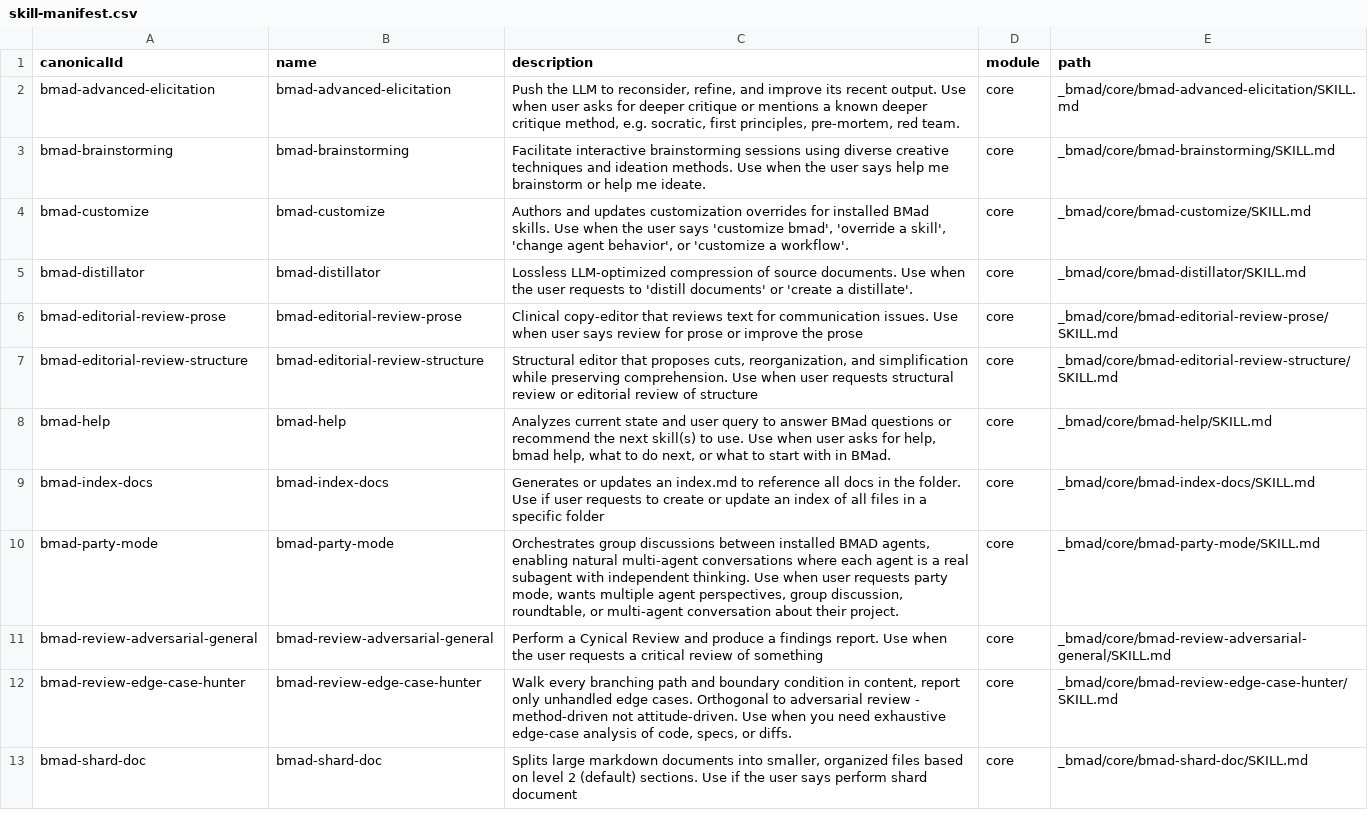
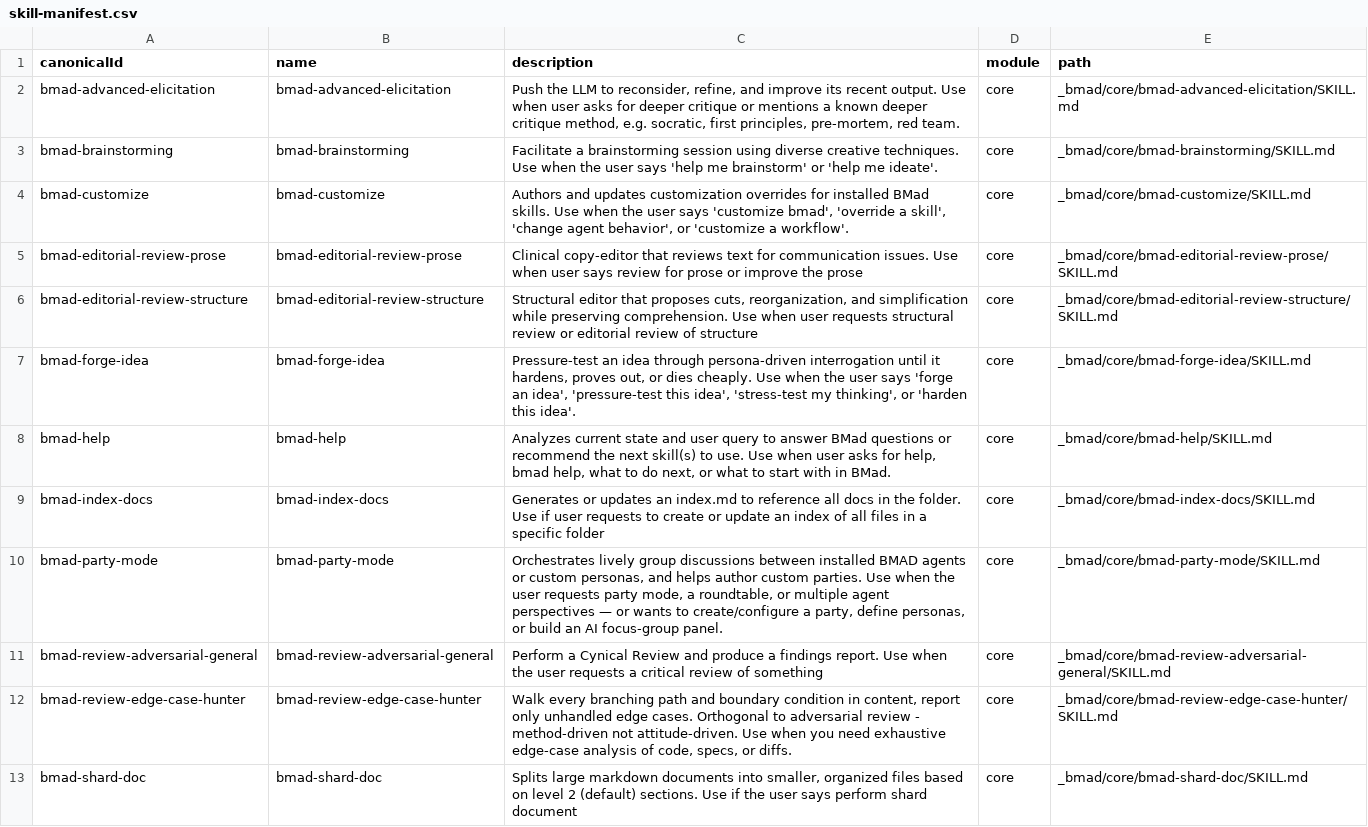
Before and after one commit to 4neverCompany/AIart4never-Studio, a CSV file: _bmad/_config/skill-manifest.csv, drawn as a sheet; only a part is shown; the diff covers the shown part only.

```diff
--- a/_bmad/_config/skill-manifest.csv
+++ b/_bmad/_config/skill-manifest.csv
@@ -2,10 +2,10 @@ canonicalId,name,description,module,path
 "bmad-advanced-elicitation","bmad-advanced-elicitation","Push the LLM to reconsider, refine, and improve its recent output. Use when user asks for deeper critique or mentions a known deeper critique method, e.g. socratic, first principles, pre-mortem, red team.","core","_bmad/core/bmad-advanced-elicitation/SKILL.md"
-"bmad-brainstorming","bmad-brainstorming","Facilitate interactive brainstorming sessions using diverse creative techniques and ideation methods. Use when the user says help me brainstorm or help me ideate.","core","_bmad/core/bmad-brainstorming/SKILL.md"
+"bmad-brainstorming","bmad-brainstorming","Facilitate a brainstorming session using diverse creative techniques. Use when the user says 'help me brainstorm' or 'help me ideate'.","core","_bmad/core/bmad-brainstorming/SKILL.md"
 "bmad-customize","bmad-customize","Authors and updates customization overrides for installed BMad skills. Use when the user says 'customize bmad', 'override a skill', 'change agent behavior', or 'customize a workflow'.","core","_bmad/core/bmad-customize/SKILL.md"
-"bmad-distillator","bmad-distillator","Lossless LLM-optimized compression of source documents. Use when the user requests to 'distill documents' or 'create a distillate'.","core","_bmad/core/bmad-distillator/SKILL.md"
 "bmad-editorial-review-prose","bmad-editorial-review-prose","Clinical copy-editor that reviews text for communication issues. Use when user says review for prose or improve the prose","core","_bmad/core/bmad-editorial-review-prose/SKILL.md"
 "bmad-editorial-review-structure","bmad-editorial-review-structure","Structural editor that proposes cuts, reorganization, and simplification while preserving comprehension. Use when user requests structural review or editorial review of structure","core","_bmad/core/bmad-editorial-review-structure/SKILL.md"
+"bmad-forge-idea","bmad-forge-idea","Pressure-test an idea through persona-driven interrogation until it hardens, proves out, or dies cheaply. Use when the user says 'forge an idea', 'pressure-test this idea', 'stress-test my thinking', or 'harden this idea'.","core","_bmad/core/bmad-forge-idea/SKILL.md"
 "bmad-help","bmad-help","Analyzes current state and user query to answer BMad questions or recommend the next skill(s) to use. Use when user asks for help, bmad help, what to do next, or what to start with in BMad.","core","_bmad/core/bmad-help/SKILL.md"
 "bmad-index-docs","bmad-index-docs","Generates or updates an index.md to reference all docs in the folder. Use if user requests to create or update an index of all files in a specific folder","core","_bmad/core/bmad-index-docs/SKILL.md"
-"bmad-party-mode","bmad-party-mode","Orchestrates group discussions between installed BMAD agents, enabling natural multi-agent conversations where each agent is a real subagent with independent thinking. Use when user requests party mode, wants multiple agent perspectives, group discussion, roundtable, or multi-agent conversation about their project.","core","_bmad/core/bmad-party-mode/SKILL.md"
+"bmad-party-mode","bmad-party-mode","Orchestrates lively group discussions between installed BMAD agents or custom personas, and helps author custom parties. Use when the user requests party mode, a roundtable, or multiple agent perspectives — or wants to create/configure a party, define personas, or build an AI focus-group panel.","core","_bmad/core/bmad-party-mode/SKILL.md"
 "bmad-review-adversarial-general","bmad-review-adversarial-general","Perform a Cynical Review and produce a findings report. Use when the user requests a critical review of something","core","_bmad/core/bmad-review-adversarial-general/SKILL.md"
```
Also changed, not shown: 3 added rows, 1 removed row and 2 edited cells elsewhere in this file, _bmad/_config/bmad-help.csv, _bmad/_config/files-manifest.csv, 9 other files.
